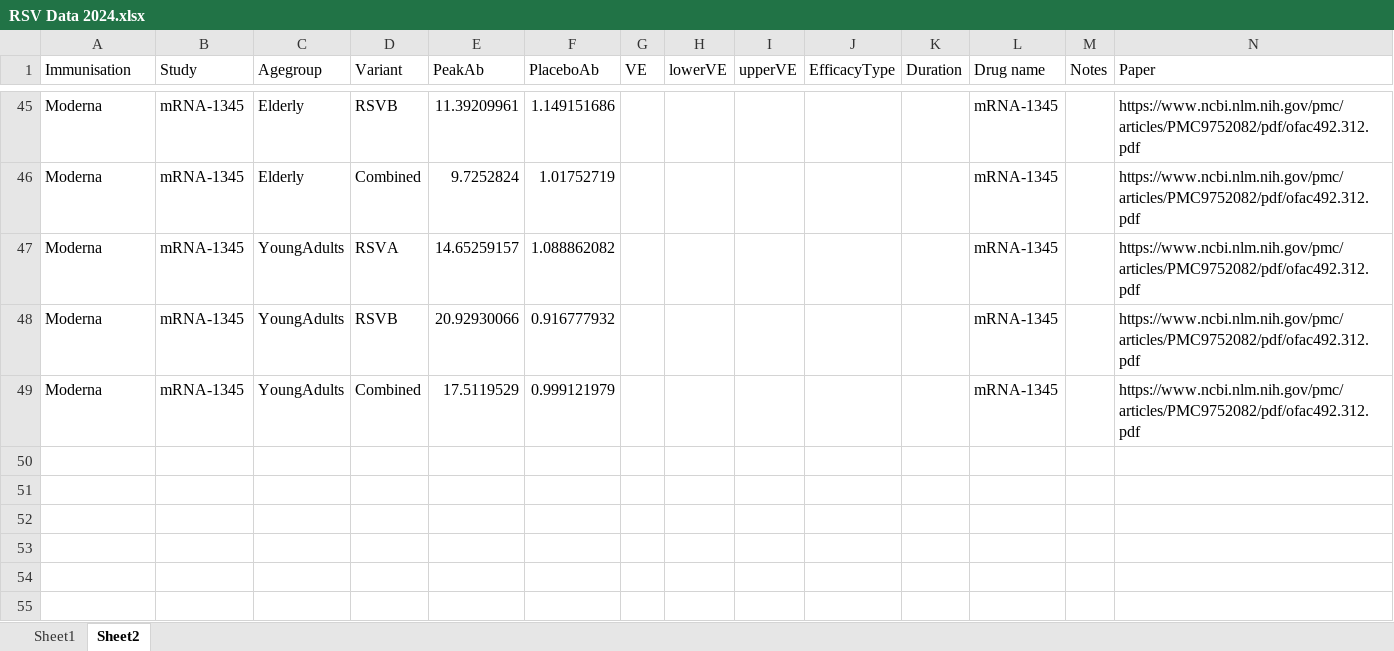
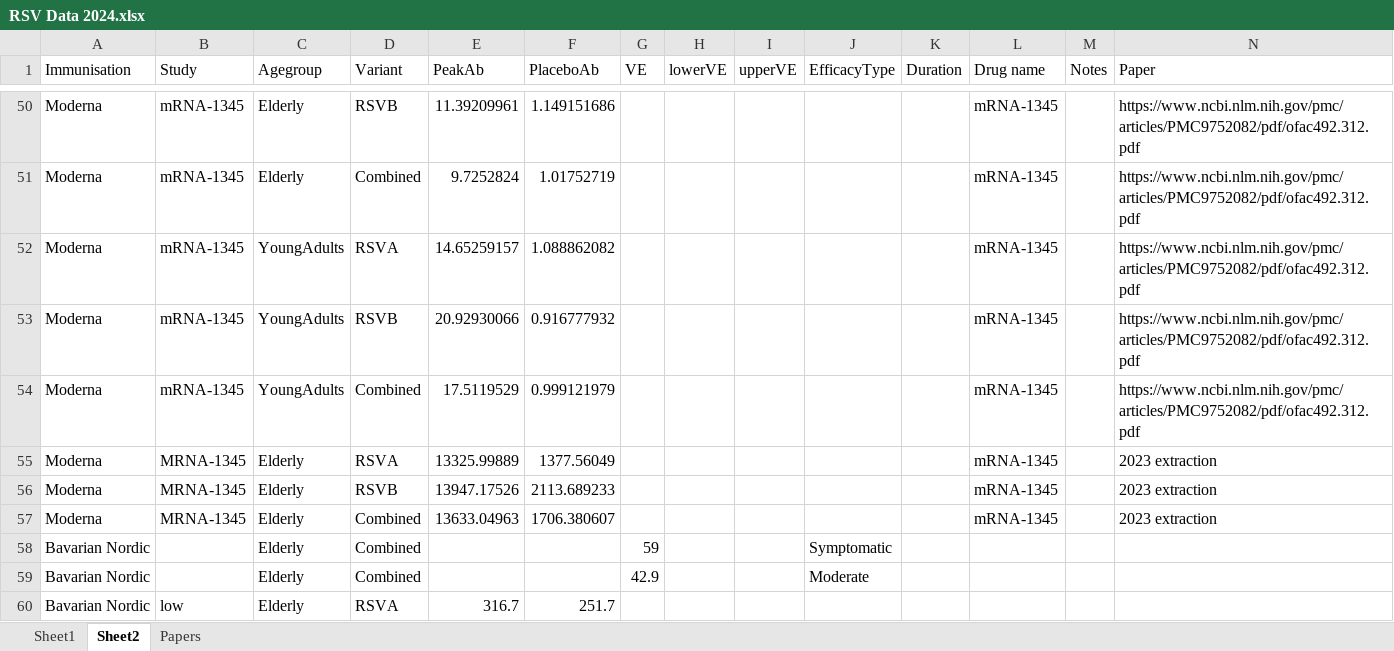
Before and after one commit to deborahcromer/RSVcorrelates, an Excel workbook: raw-data/RSV Data 2024.xlsx, sheet Sheet2, drawn as a sheet; only a part is shown, gaps mark what is left out; values as stored, in another font and other column widths than the file's, no borders; the diff covers the shown part only; the diff names each change by its address in the sheet, - before the commit and + after, or states it on an @@ line.

```diff
--- a/raw-data/RSV Data 2024.xlsx (sheet Sheet2)
+++ b/raw-data/RSV Data 2024.xlsx (sheet Sheet2)
+sheet tab: Papers
+row 55: Moderna | MRNA-1345 | Elderly | RSVA | 13325.99889 | 1377.56049 |  |  |  |  |  | mRNA-1345 |  | 2023 extraction
+row 56: Moderna | MRNA-1345 | Elderly | RSVB | 13947.17526 | 2113.689233 |  |  |  |  |  | mRNA-1345 |  | 2023 extraction
+row 57: Moderna | MRNA-1345 | Elderly | Combined | 13633.04963 | 1706.380607 |  |  |  |  |  | mRNA-1345 |  | 2023 extraction
+row 58: Bavarian Nordic |  | Elderly | Combined |  |  | 59 |  |  | Symptomatic
+row 59: Bavarian Nordic |  | Elderly | Combined |  |  | 42.9 |  |  | Moderate
+row 60: Bavarian Nordic | low | Elderly | RSVA | 316.7 | 251.7
```
Also changed, not shown: 10 added rows and 1 edited cell elsewhere in this sheet, sheet Sheet1, formulas that keep their value, raw-data/RSV Data.xlsx, 3 other files.
